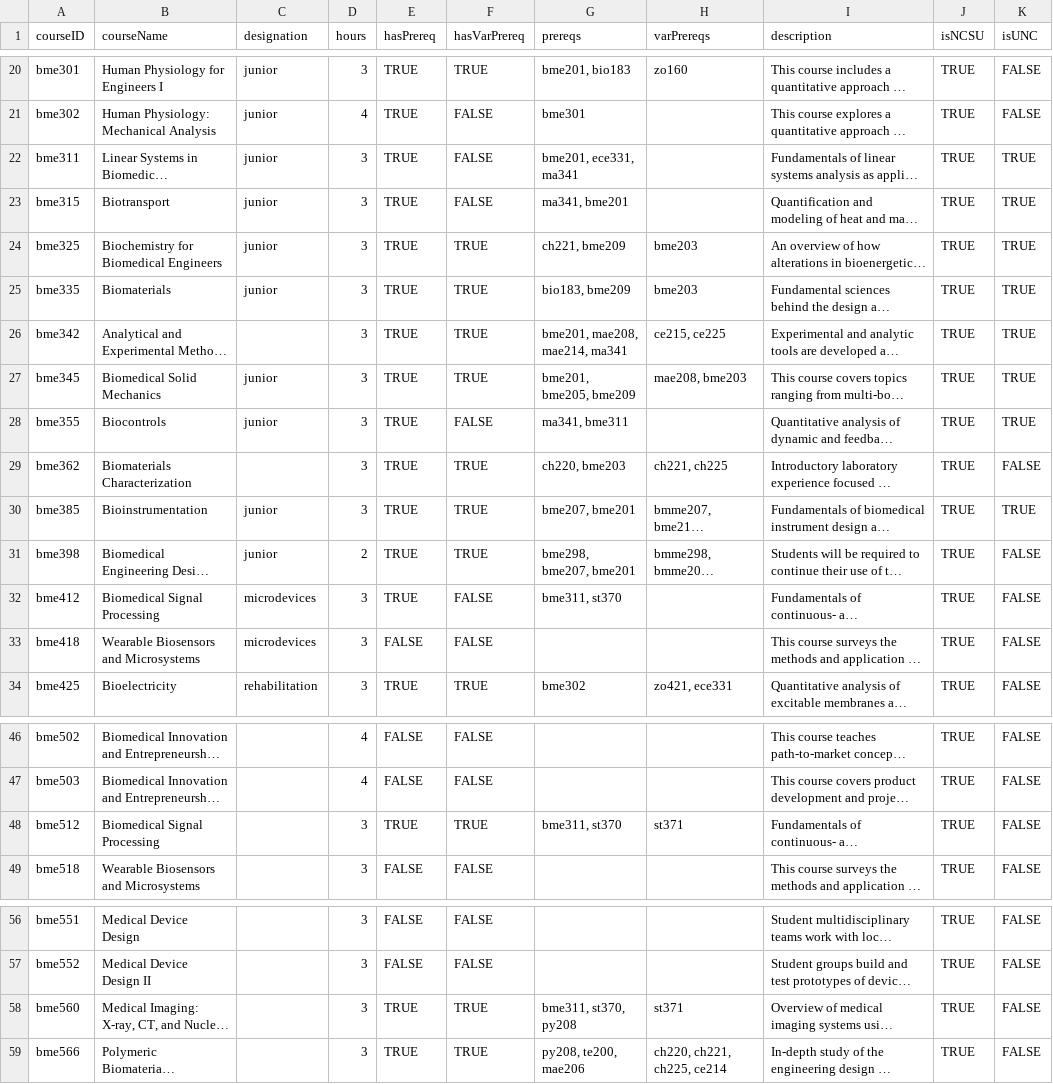
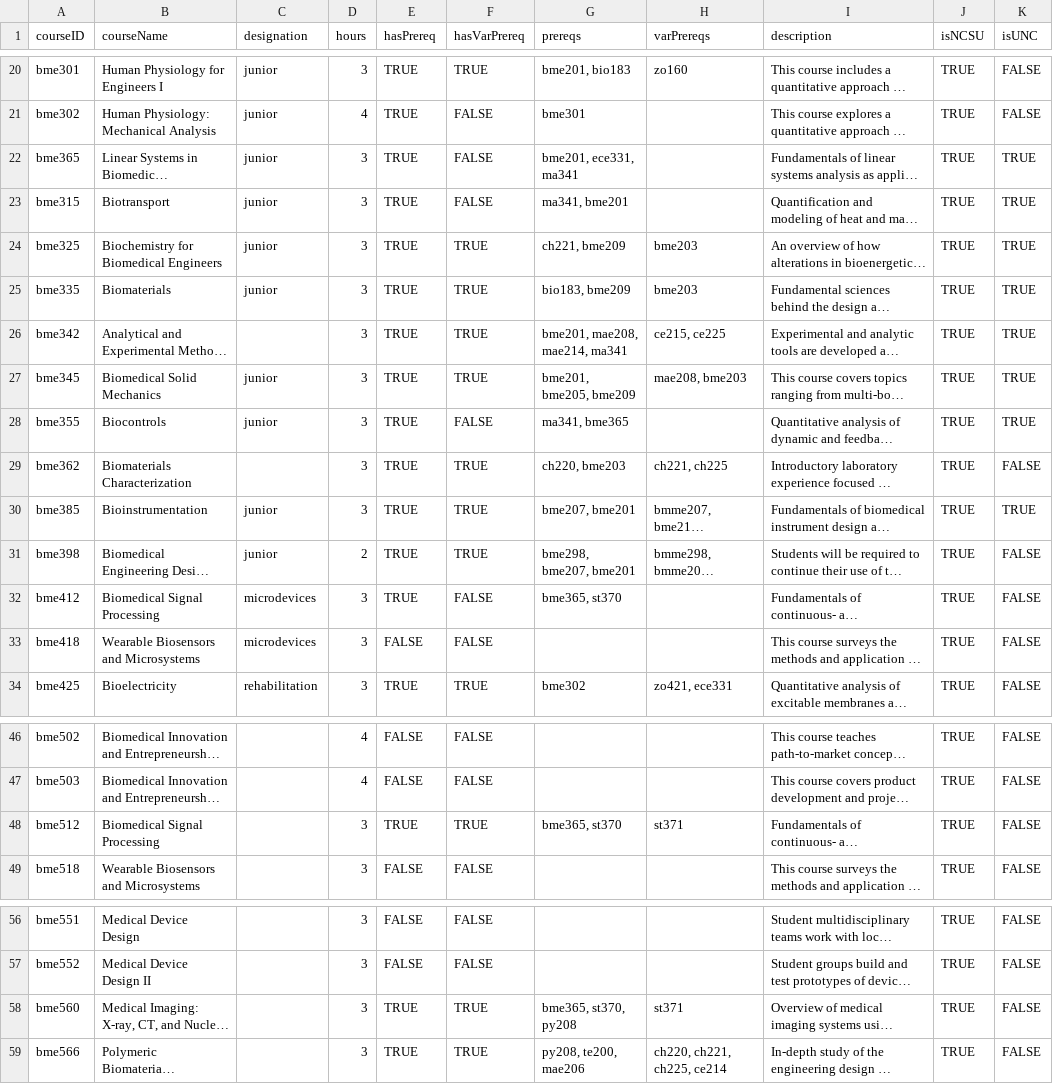
Before and after one commit to reshaunpintard/reshaunpintard.github.io, a CSV file: courseguide/courses.csv, drawn as a sheet; only a part is shown, gaps mark what is left out; long unchanged cells end in …; the diff names each change by its address in the sheet, - before the commit and + after, or states it on an @@ line.

```diff
--- a/courseguide/courses.csv
+++ b/courseguide/courses.csv
-A22 (courseID): bme311
+A22 (courseID): bme365
-G28 (prereqs): ma341, bme311
+G28 (prereqs): ma341, bme365
-G32 (prereqs): bme311, st370
+G32 (prereqs): bme365, st370
-G48 (prereqs): bme311, st370
+G48 (prereqs): bme365, st370
-G58 (prereqs): bme311, st370, py208
+G58 (prereqs): bme365, st370, py208
```
Also changed, not shown: 3 other files.
